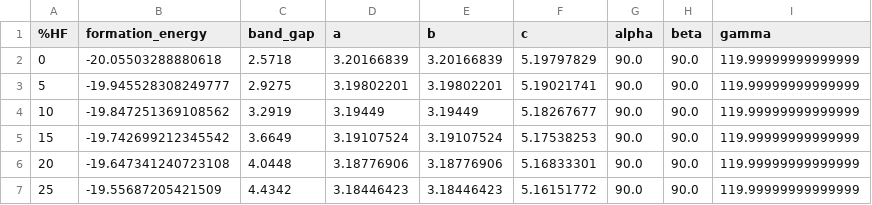
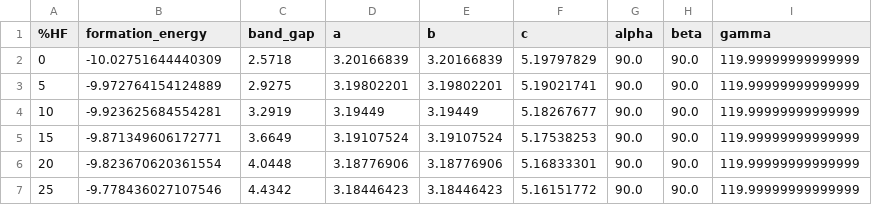
Before and after one commit to cmc-ucl/MACE_FTO, a CSV file: data/convergence_tests/hf_exchange/GaN_hf_convergence_results.csv, drawn as a sheet.

Commit message:
Add initial convergence tests r2SCAN

```diff
--- a/data/convergence_tests/hf_exchange/GaN_hf_convergence_results.csv
+++ b/data/convergence_tests/hf_exchange/GaN_hf_convergence_results.csv
@@ -1,7 +1,7 @@
 %HF,formation_energy,band_gap,a,b,c,alpha,beta,gamma
-0,-20.05503288880618,2.5718,3.20166839,3.20166839,5.19797829,90.0,90.0,119.99999999999999
-5,-19.945528308249777,2.9275,3.19802201,3.19802201,5.19021741,90.0,90.0,119.99999999999999
-10,-19.847251369108562,3.2919,3.19449,3.19449,5.18267677,90.0,90.0,119.99999999999999
-15,-19.742699212345542,3.6649,3.19107524,3.19107524,5.17538253,90.0,90.0,119.99999999999999
-20,-19.647341240723108,4.0448,3.18776906,3.18776906,5.16833301,90.0,90.0,119.99999999999999
-25,-19.55687205421509,4.4342,3.18446423,3.18446423,5.16151772,90.0,90.0,119.99999999999999
+0,-10.02751644440309,2.5718,3.20166839,3.20166839,5.19797829,90.0,90.0,119.99999999999999
+5,-9.972764154124889,2.9275,3.19802201,3.19802201,5.19021741,90.0,90.0,119.99999999999999
+10,-9.923625684554281,3.2919,3.19449,3.19449,5.18267677,90.0,90.0,119.99999999999999
+15,-9.871349606172771,3.6649,3.19107524,3.19107524,5.17538253,90.0,90.0,119.99999999999999
+20,-9.823670620361554,4.0448,3.18776906,3.18776906,5.16833301,90.0,90.0,119.99999999999999
+25,-9.778436027107546,4.4342,3.18446423,3.18446423,5.16151772,90.0,90.0,119.99999999999999
```
Also changed, not shown: data/convergence_tests/hf_exchange/AlN_hf_convergence_results.csv, 44 other files.
